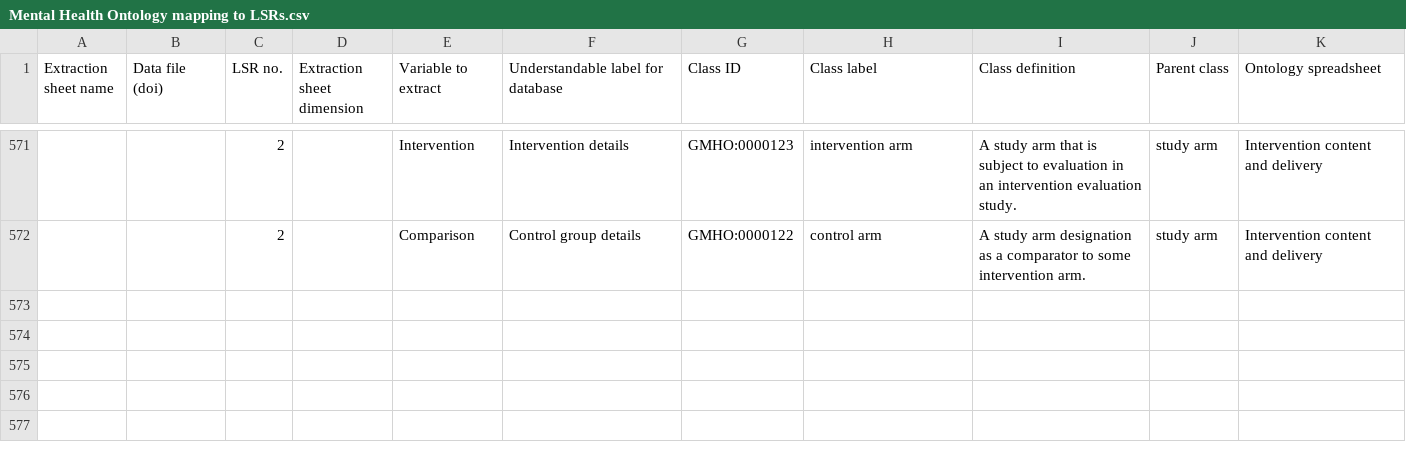
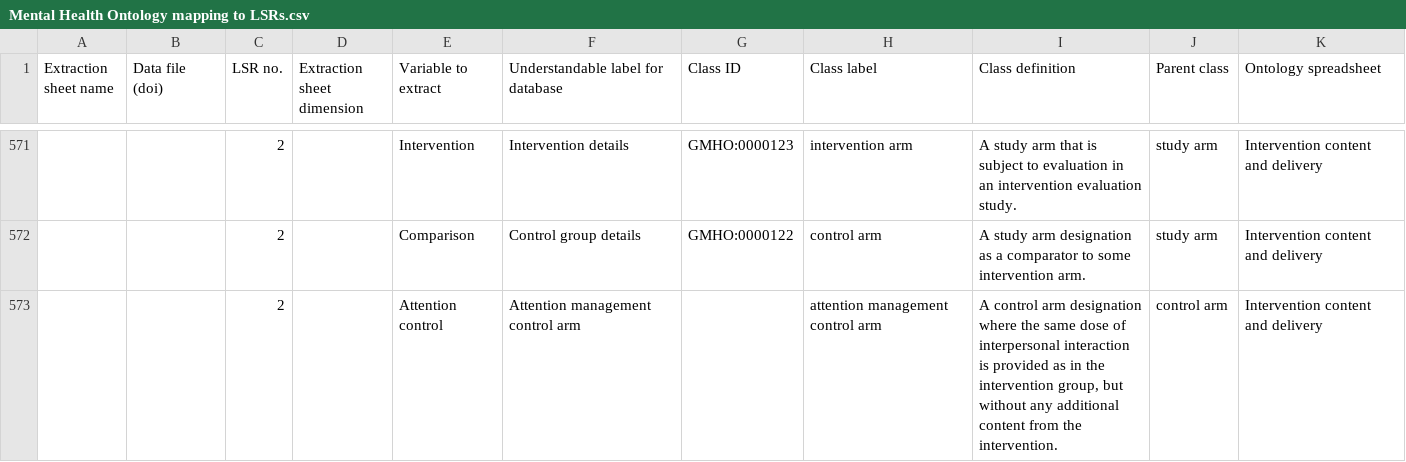
Before and after one commit to galenos-project/mental-health-ontology, a CSV file: Mapping to LSRs/Mental Health Ontology mapping to LSRs.csv, drawn as a sheet; only a part is shown, gaps mark what is left out; the diff names each change by its address in the sheet, - before the commit and + after, or states it on an @@ line.

```diff
--- a/Mapping to LSRs/Mental Health Ontology mapping to LSRs.csv
+++ b/Mapping to LSRs/Mental Health Ontology mapping to LSRs.csv
+row 573:  |  | 2 |  | Attention control | Attention management control arm |  | attention management control arm | A control arm designation where the same dose of interpersonal interaction is provided as in the intervention group, but without any additional content from the intervention. | control arm | Intervention content and delivery
```
